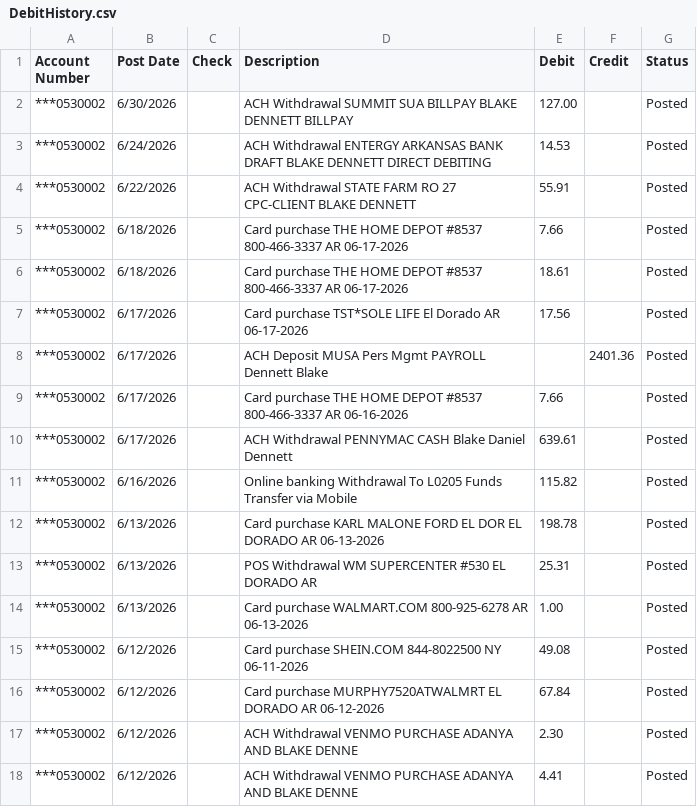
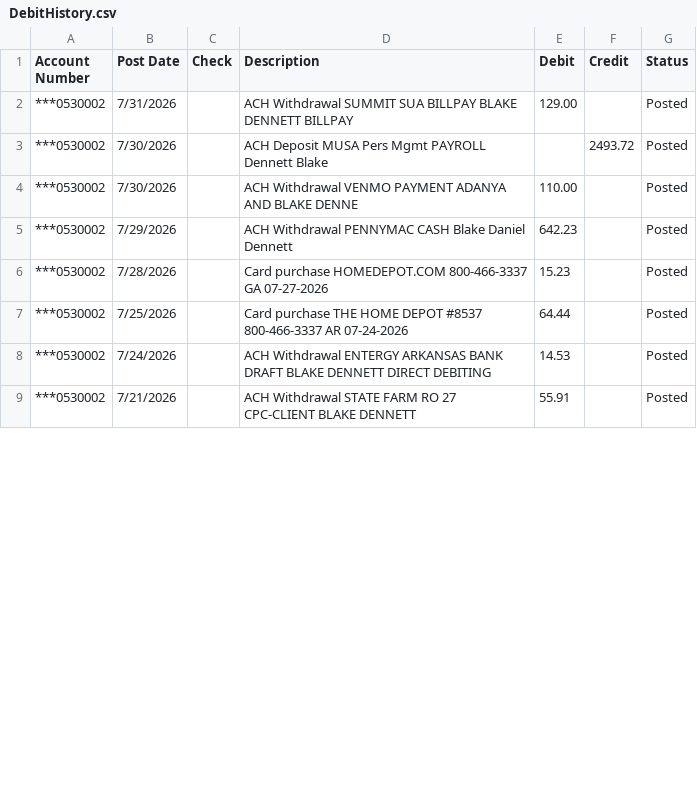
Before and after one commit to blakedennett/FinancialStreamline2, a CSV file: BankStreamline/Data/DebitHistory.csv, drawn as a sheet; only a part is shown; the diff covers the shown part only.

```diff
--- a/BankStreamline/Data/DebitHistory.csv
+++ b/BankStreamline/Data/DebitHistory.csv
@@ -1,18 +1,9 @@
 Account Number,Post Date,Check,Description,Debit,Credit,Status
-"***0530002",6/30/2026,,"ACH Withdrawal SUMMIT SUA BILLPAY BLAKE DENNETT BILLPAY",127.00,,Posted
-"***0530002",6/24/2026,,"ACH Withdrawal ENTERGY ARKANSAS BANK DRAFT BLAKE DENNETT DIRECT DEBITING",14.53,,Posted
-"***0530002",6/22/2026,,"ACH Withdrawal STATE FARM RO 27 CPC-CLIENT BLAKE DENNETT",55.91,,Posted
-"***0530002",6/18/2026,,"Card purchase THE HOME DEPOT #8537  800-466-3337 AR 06-17-2026",7.66,,Posted
-"***0530002",6/18/2026,,"Card purchase THE HOME DEPOT #8537  800-466-3337 AR 06-17-2026",18.61,,Posted
-"***0530002",6/17/2026,,"Card purchase TST*SOLE LIFE  El Dorado AR 06-17-2026",17.56,,Posted
-"***0530002",6/17/2026,,"ACH Deposit MUSA Pers Mgmt PAYROLL Dennett Blake",,2401.36,Posted
-"***0530002",6/17/2026,,"Card purchase THE HOME DEPOT #8537  800-466-3337 AR 06-16-2026",7.66,,Posted
-"***0530002",6/17/2026,,"ACH Withdrawal PENNYMAC CASH Blake Daniel Dennett",639.61,,Posted
-"***0530002",6/16/2026,,"Online banking Withdrawal To   L0205 Funds Transfer via Mobile",115.82,,Posted
-"***0530002",6/13/2026,,"Card purchase KARL MALONE FORD EL DOR  EL DORADO AR 06-13-2026",198.78,,Posted
-"***0530002",6/13/2026,,"POS Withdrawal WM SUPERCENTER #530  EL DORADO AR",25.31,,Posted
-"***0530002",6/13/2026,,"Card purchase WALMART.COM  800-925-6278 AR 06-13-2026",1.00,,Posted
-"***0530002",6/12/2026,,"Card purchase SHEIN.COM  844-8022500 NY 06-11-2026",49.08,,Posted
-"***0530002",6/12/2026,,"Card purchase MURPHY7520ATWALMRT  EL DORADO AR 06-12-2026",67.84,,Posted
-"***0530002",6/12/2026,,"ACH Withdrawal VENMO PURCHASE ADANYA AND BLAKE DENNE",2.30,,Posted
-"***0530002",6/12/2026,,"ACH Withdrawal VENMO PURCHASE ADANYA AND BLAKE DENNE",4.41,,Posted
+"***0530002",7/31/2026,,"ACH Withdrawal SUMMIT SUA BILLPAY BLAKE DENNETT BILLPAY",129.00,,Posted
+"***0530002",7/30/2026,,"ACH Deposit MUSA Pers Mgmt PAYROLL Dennett Blake",,2493.72,Posted
+"***0530002",7/30/2026,,"ACH Withdrawal VENMO PAYMENT ADANYA AND BLAKE DENNE",110.00,,Posted
+"***0530002",7/29/2026,,"ACH Withdrawal PENNYMAC CASH Blake Daniel Dennett",642.23,,Posted
+"***0530002",7/28/2026,,"Card purchase HOMEDEPOT.COM  800-466-3337 GA 07-27-2026",15.23,,Posted
+"***0530002",7/25/2026,,"Card purchase THE HOME DEPOT #8537  800-466-3337 AR 07-24-2026",64.44,,Posted
+"***0530002",7/24/2026,,"ACH Withdrawal ENTERGY ARKANSAS BANK DRAFT BLAKE DENNETT DIRECT DEBITING",14.53,,Posted
+"***0530002",7/21/2026,,"ACH Withdrawal STATE FARM RO 27 CPC-CLIENT BLAKE DENNETT",55.91,,Posted
```
Also changed, not shown: 3 removed rows and 34 edited cells elsewhere in this file, 6 other files.
